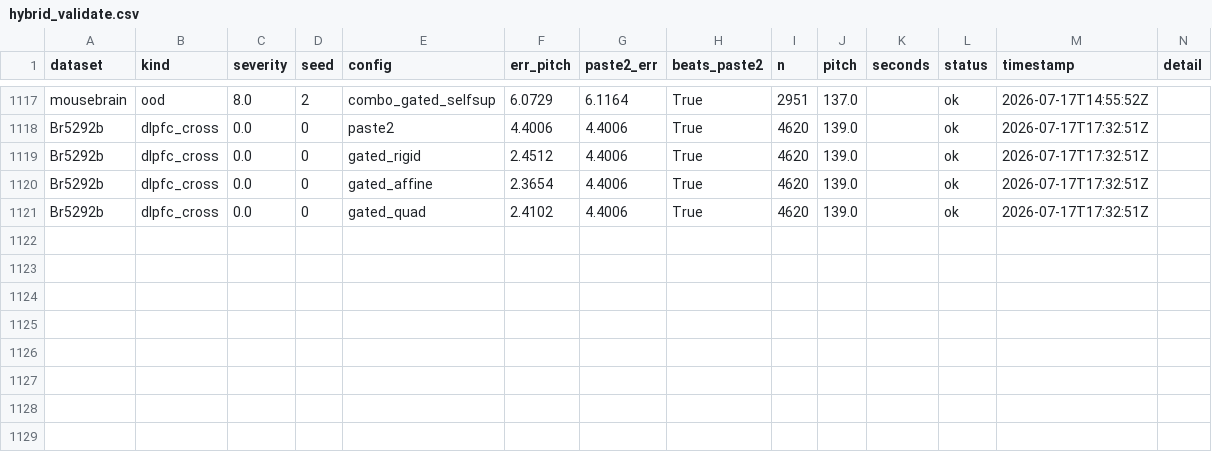
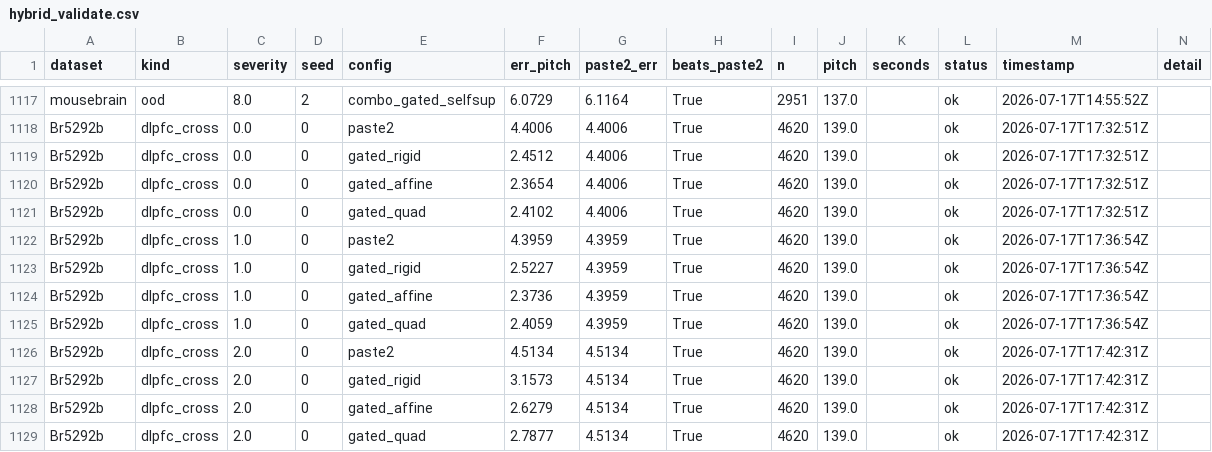
Before and after one commit to Senekw/sutura-genomics, a CSV file: research/results/hybrid_validate.csv, drawn as a sheet; only a part is shown, gaps mark what is left out; the diff names each change by its address in the sheet, - before the commit and + after, or states it on an @@ line.

```diff
--- a/research/results/hybrid_validate.csv
+++ b/research/results/hybrid_validate.csv
+row 1122: Br5292b | dlpfc_cross | 1.0 | 0 | paste2 | 4.3959 | 4.3959 | True | 4620 | 139.0 |  | ok | 2026-07-17T17:36:54Z
+row 1123: Br5292b | dlpfc_cross | 1.0 | 0 | gated_rigid | 2.5227 | 4.3959 | True | 4620 | 139.0 |  | ok | 2026-07-17T17:36:54Z
+row 1124: Br5292b | dlpfc_cross | 1.0 | 0 | gated_affine | 2.3736 | 4.3959 | True | 4620 | 139.0 |  | ok | 2026-07-17T17:36:54Z
+row 1125: Br5292b | dlpfc_cross | 1.0 | 0 | gated_quad | 2.4059 | 4.3959 | True | 4620 | 139.0 |  | ok | 2026-07-17T17:36:54Z
+row 1126: Br5292b | dlpfc_cross | 2.0 | 0 | paste2 | 4.5134 | 4.5134 | True | 4620 | 139.0 |  | ok | 2026-07-17T17:42:31Z
+row 1127: Br5292b | dlpfc_cross | 2.0 | 0 | gated_rigid | 3.1573 | 4.5134 | True | 4620 | 139.0 |  | ok | 2026-07-17T17:42:31Z
+row 1128: Br5292b | dlpfc_cross | 2.0 | 0 | gated_affine | 2.6279 | 4.5134 | True | 4620 | 139.0 |  | ok | 2026-07-17T17:42:31Z
+row 1129: Br5292b | dlpfc_cross | 2.0 | 0 | gated_quad | 2.7877 | 4.5134 | True | 4620 | 139.0 |  | ok | 2026-07-17T17:42:31Z
```
Also changed, not shown: 7 other files.
